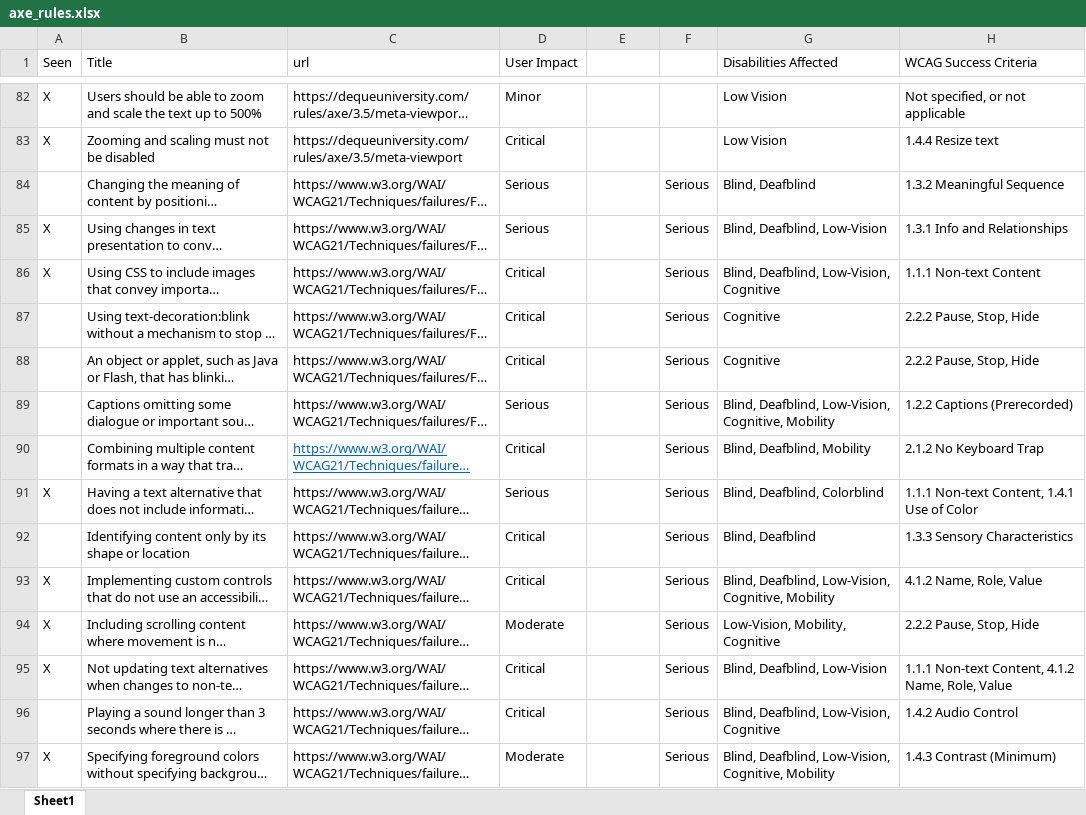
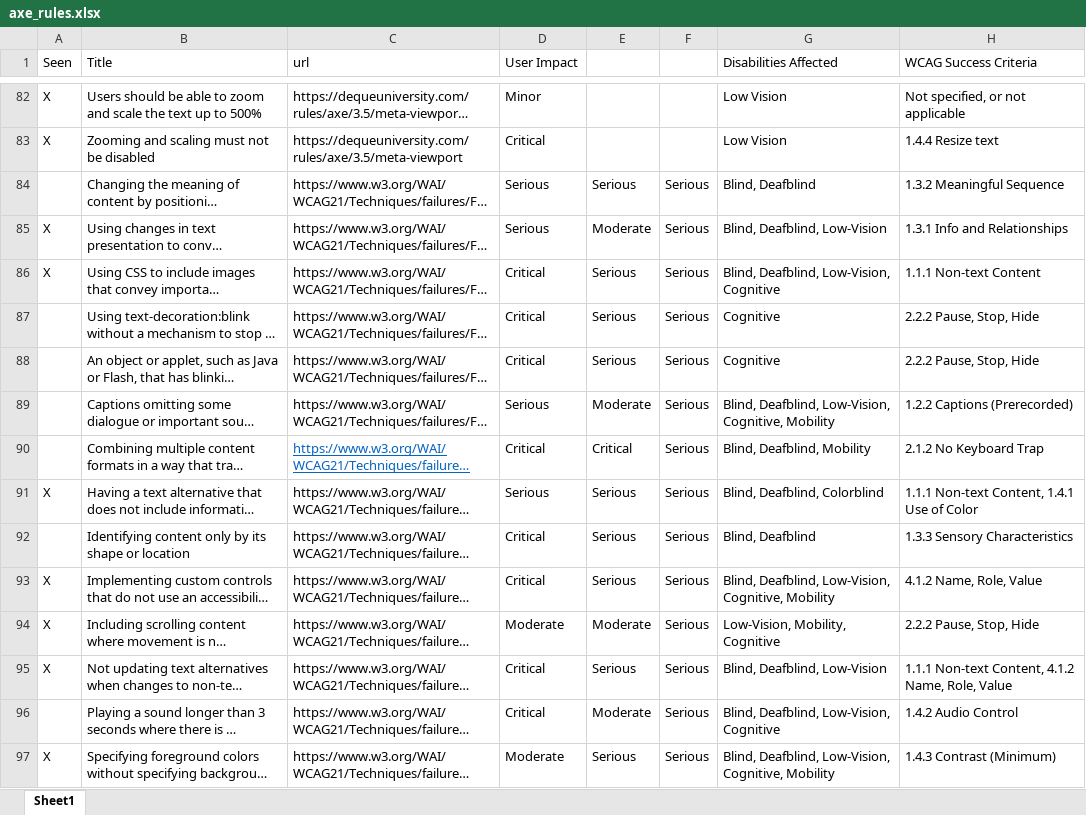
Before and after one commit to andrewnordlund/example, an Excel workbook: priorities/axe_rules.xlsx, sheet Sheet1, drawn as a sheet; only a part is shown, gaps mark what is left out; long unchanged cells end in …; values as stored, in another font and other column widths than the file's, no borders; the diff covers the shown part only; the diff names each change by its address in the sheet, - before the commit and + after, or states it on an @@ line.

Commit message:
Added Shawn's answers to mine and Fredy's.

```diff
--- a/priorities/axe_rules.xlsx (sheet Sheet1)
+++ b/priorities/axe_rules.xlsx (sheet Sheet1)
-E84: (empty)
+E84: Serious
-E85: (empty)
+E85: Moderate
-E86:E88: (empty)
+E86:E88: Serious
-E89: (empty)
+E89: Moderate
-E90: (empty)
+E90: Critical
-E91:E93: (empty)
+E91:E93: Serious
-E94: (empty)
+E94: Moderate
-E95: (empty)
+E95: Serious
-E96: (empty)
+E96: Moderate
-E97: (empty)
+E97: Serious
```
Also changed, not shown: 70 edited cells elsewhere in this sheet.
